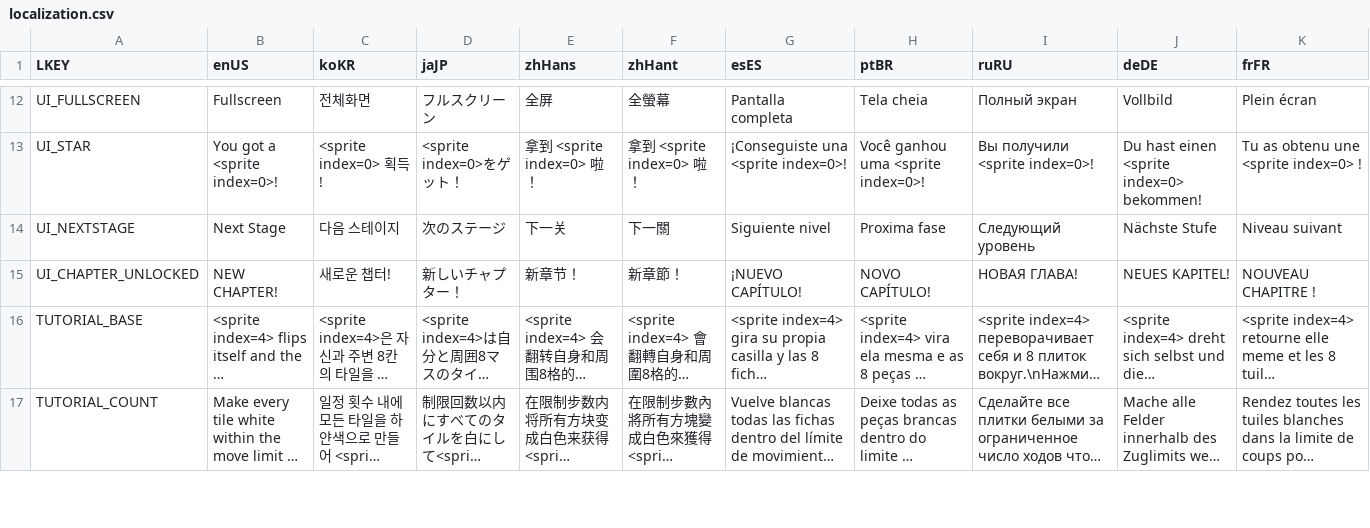
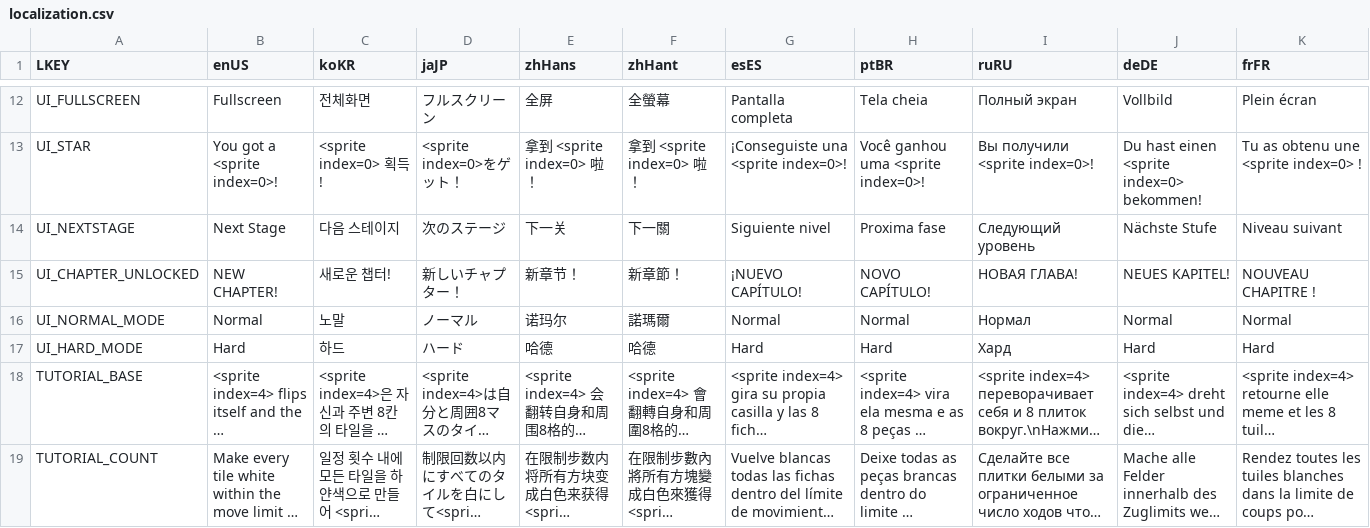
Before and after one commit to Surune/BiTile, a CSV file: Assets/Resources/localization.csv, drawn as a sheet; only a part is shown, gaps mark what is left out; long unchanged cells end in …; rows hold the shown columns only; the diff names each change by its address in the sheet, - before the commit and + after, or states it on an @@ line.

```diff
--- a/Assets/Resources/localization.csv
+++ b/Assets/Resources/localization.csv
+row 16: UI_NORMAL_MODE | Normal | 노말 | ノーマル | 诺玛尔 | 諾瑪爾 | Normal | Normal | Нормал | Normal | Normal
+row 17: UI_HARD_MODE | Hard | 하드 | ハード | 哈德 | 哈德 | Hard | Hard | Хард | Hard | Hard
```
Also changed, not shown: Assets/Resources/level_info.csv, 23 other files.
